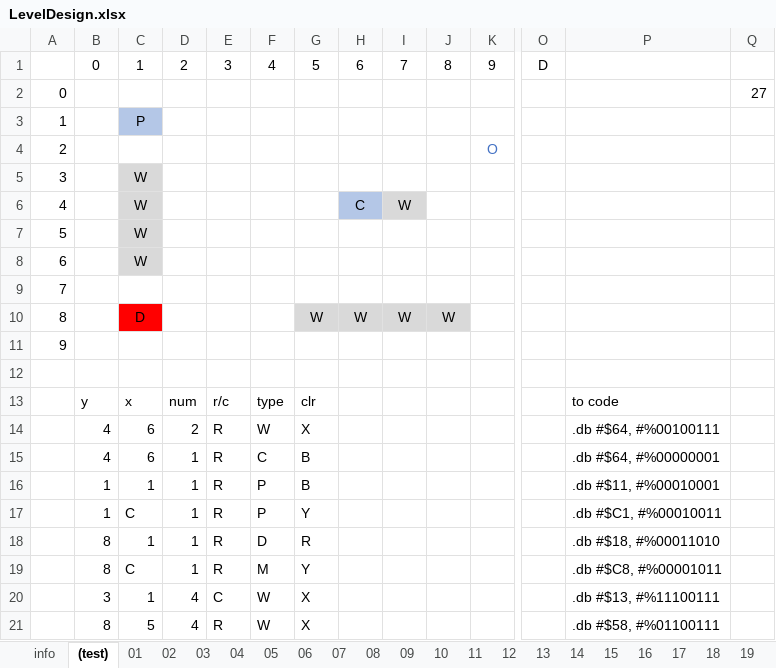
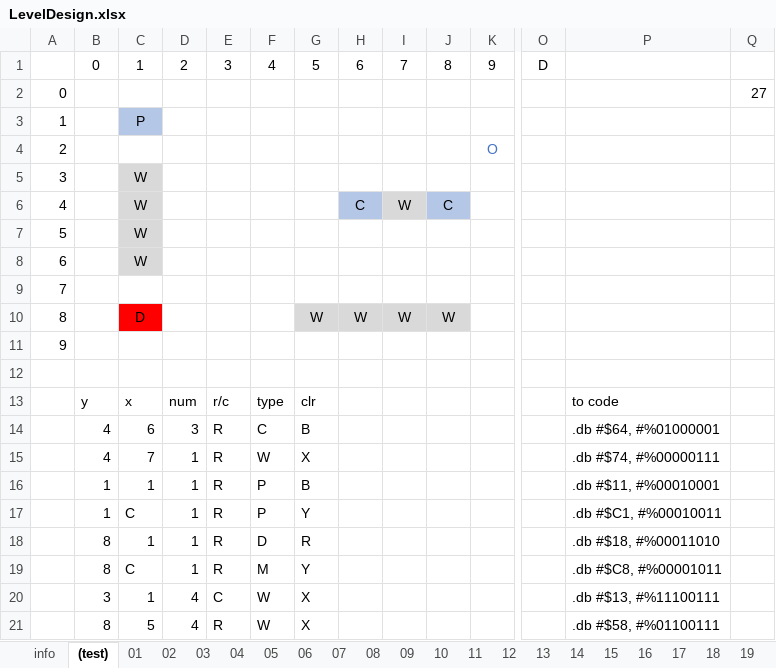
Before and after one commit to kevin-toscani/crillion-nes, an Excel workbook: ext_assets/LevelDesign.xlsx, sheet (test), drawn as a sheet; only a part is shown, gaps mark what is left out; values as stored, in another font and other column widths than the file's, no borders; removed rows and columns are numbered as before the commit, all else as after; rows hold the shown columns only; the diff names each change by its address in the sheet, - before the commit and + after, or states it on an @@ line.

```diff
--- a/ext_assets/LevelDesign.xlsx (sheet (test))
+++ b/ext_assets/LevelDesign.xlsx (sheet (test))
-J6: (empty)
+J6: C
-J6 fill: none
+J6 fill: #B4C7E7
-row 14:  | 4 | 6 | 2 | R | W | X |  |  |  |  |  | .db #$64, #%00100111
-D14: 1
+D14: 3
-P14: .db #$64, #%00000001
+P14: .db #$64, #%01000001
+row 15:  | 4 | 7 | 1 | R | W | X |  |  |  |  |  | .db #$74, #%00000111
```
Also changed, not shown: 10 other files.
